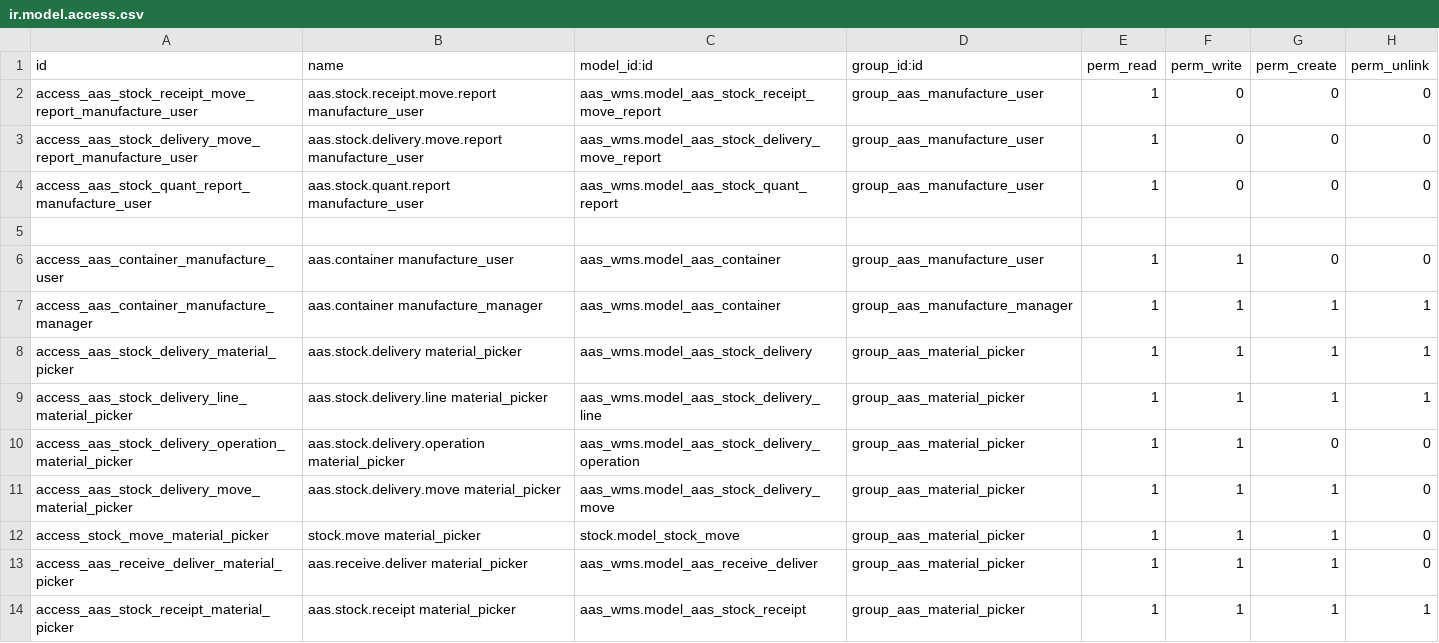
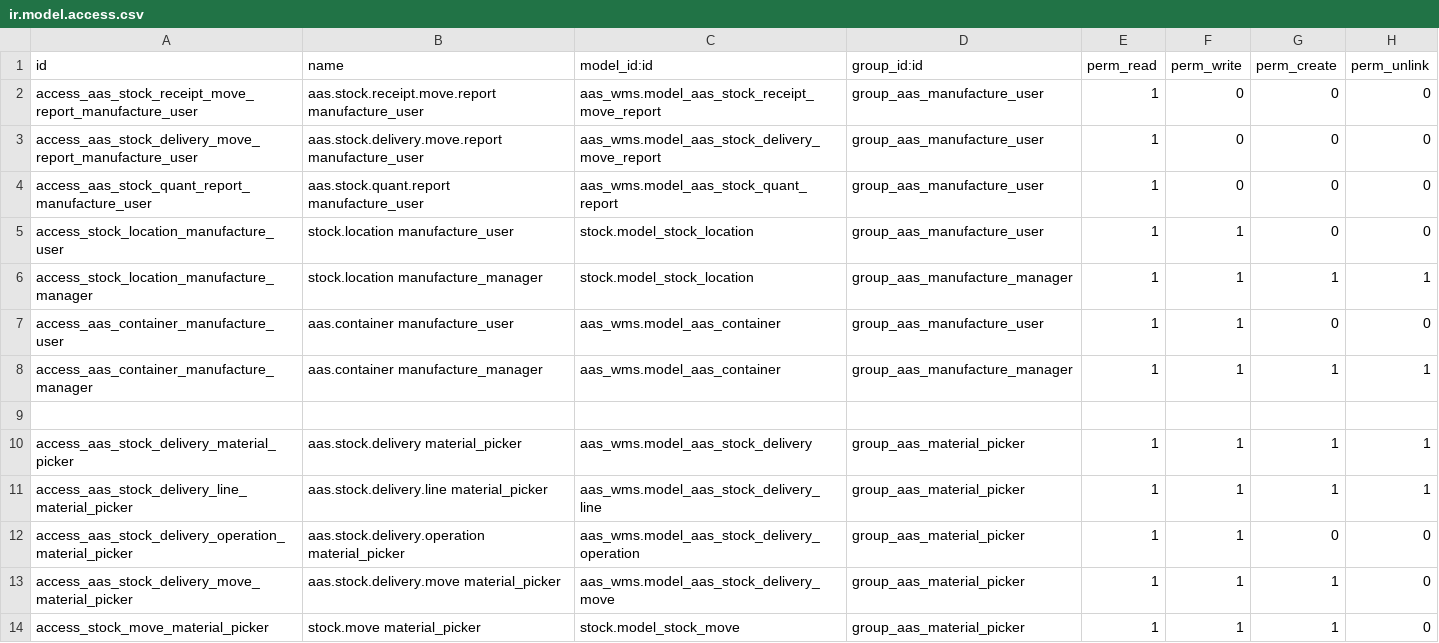
Before and after one commit to westlyou/aasnd, a CSV file: aaschina/aas_mes/security/ir.model.access.csv, drawn as a sheet; only a part is shown; the shorter side is filled out with more unchanged rows; the diff names each change by its address in the sheet, - before the commit and + after, or states it on an @@ line.

```diff
--- a/aaschina/aas_mes/security/ir.model.access.csv
+++ b/aaschina/aas_mes/security/ir.model.access.csv
-row 5: (empty)
+row 5: access_stock_location_manufacture_user | stock.location manufacture_user | stock.model_stock_location | group_aas_manufacture_user | 1 | 1 | 0 | 0
+row 6: access_stock_location_manufacture_manager | stock.location manufacture_manager | stock.model_stock_location | group_aas_manufacture_manager | 1 | 1 | 1 | 1
+row 9: (empty)
```
Also changed, not shown: aaschina/aas_wms/security/ir.model.access.csv, 8 other files.
